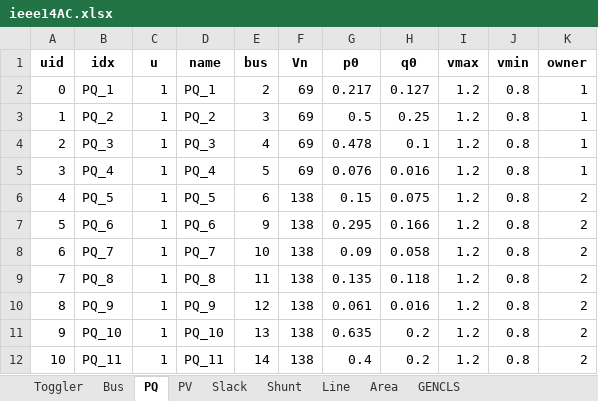
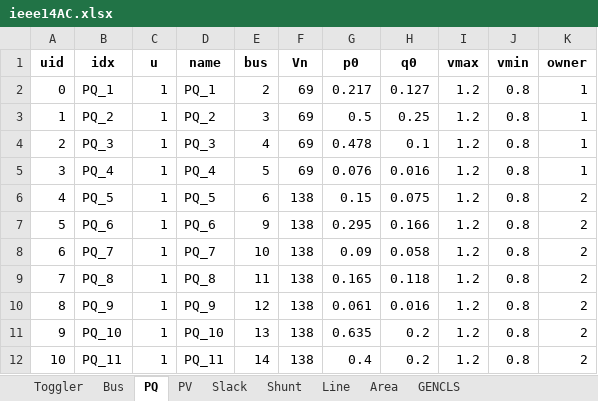
Before and after one commit to pnnl/SyNAPS, an Excel workbook: cases/Case_14bus_v2/ieee14AC.xlsx, sheet PQ, drawn as a sheet; values as stored, in another font and other column widths than the file's, no borders; the diff names each change by its address in the sheet, - before the commit and + after, or states it on an @@ line.

```diff
--- a/cases/Case_14bus_v2/ieee14AC.xlsx (sheet PQ)
+++ b/cases/Case_14bus_v2/ieee14AC.xlsx (sheet PQ)
-G9 (p0): 0.135
+G9 (p0): 0.165
```
Also changed, not shown: cases/Case_14bus_v1/pf_info_extendedCase_14bus_v1.xlsx, cases/Case_14bus_v2/pf_info_Case_14bus_v2.xlsx, 43 other files.
